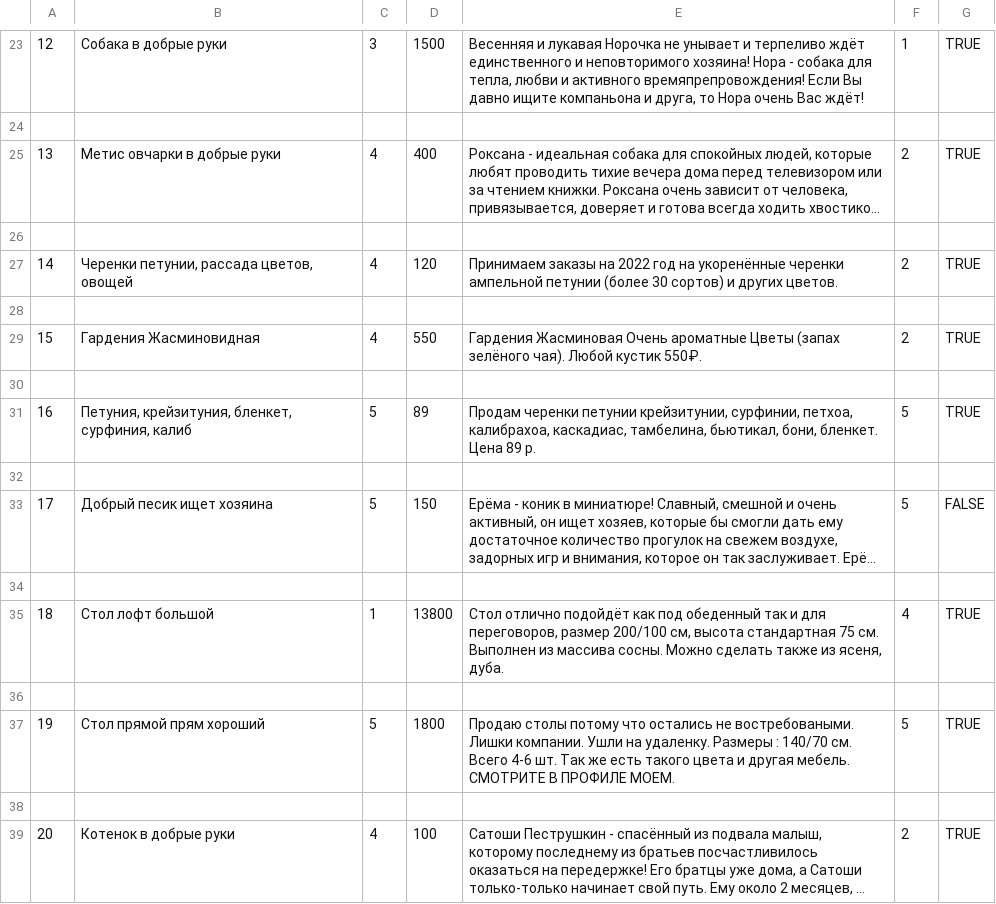
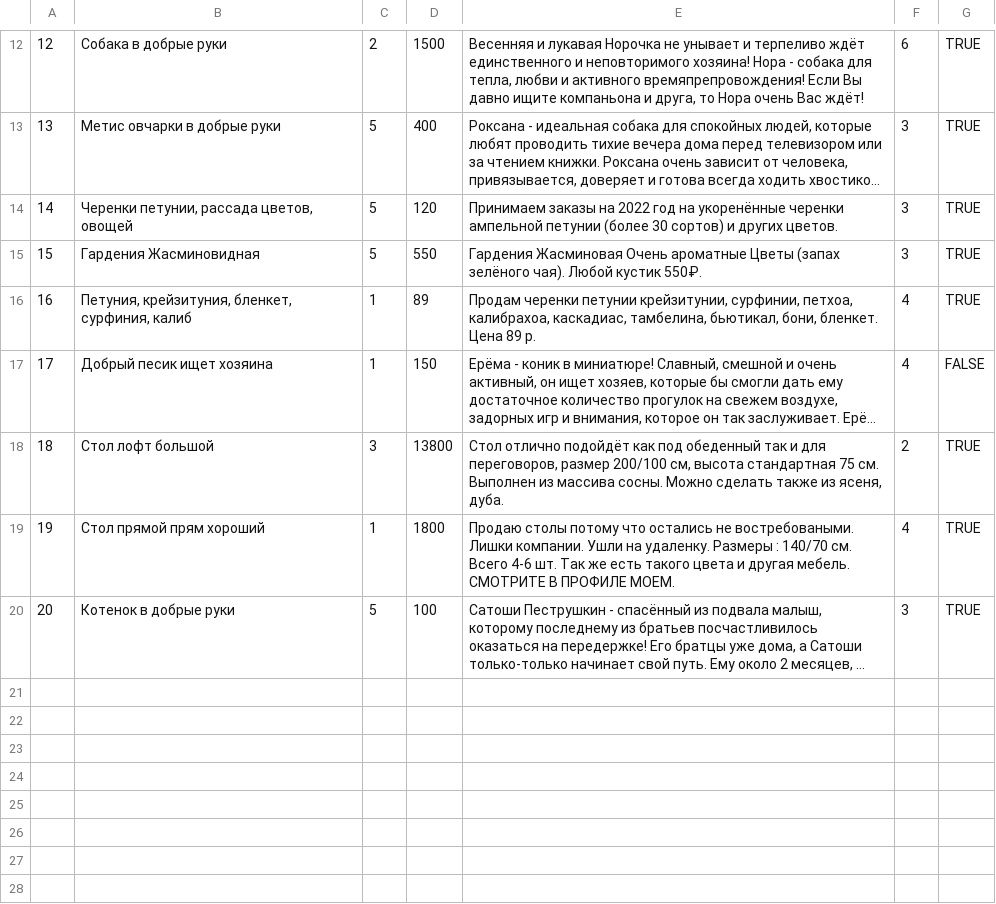
Before and after one commit to anna-golovacheva/lesson_27, a CSV file: ads_new.csv, drawn as a sheet; only a part is shown, gaps mark what is left out; long unchanged cells end in …; removed rows and columns are numbered as before the commit, all else as after; the diff covers the shown part only; the diff names each change by its address in the sheet, - before the commit and + after, or states it on an @@ line.

```diff
--- a/ads_new.csv
+++ b/ads_new.csv
-C12: 3
+C12: 2
-F12: 1
+F12: 6
-row 24: (empty)
-C13: 4
+C13: 5
-F13: 2
+F13: 3
-row 26: (empty)
-C14: 4
+C14: 5
-F14: 2
+F14: 3
-row 28: (empty)
-C15: 4
+C15: 5
-F15: 2
+F15: 3
-row 30: (empty)
-C16: 5
+C16: 1
-F16: 5
+F16: 4
-row 32: (empty)
-C17: 5
+C17: 1
-F17: 5
+F17: 4
-row 34: (empty)
-C18: 1
+C18: 3
-F18: 4
+F18: 2
-row 36: (empty)
-C19: 5
+C19: 1
-F19: 5
+F19: 4
-row 38: (empty)
-C20: 4
+C20: 5
-F20: 2
+F20: 3
```
Also changed, not shown: 11 removed rows and 22 edited cells elsewhere in this file, addresses.csv, 5 other files.
